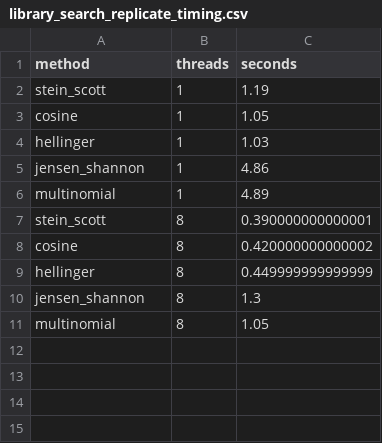
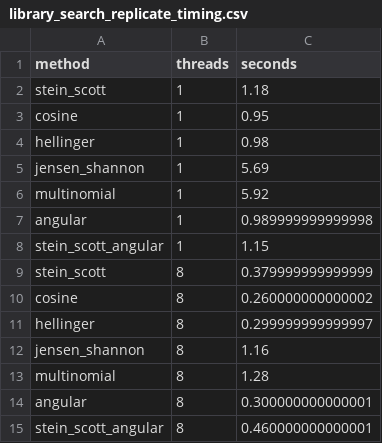
Before and after one commit to tomwenseleers/GCMSprime, a CSV file: benchmarks/results/library_search_replicate_timing.csv, drawn as a sheet.

Commit message:
Add ion-weighted angular search and sample-balanced multinomial deviance

```diff
--- a/benchmarks/results/library_search_replicate_timing.csv
+++ b/benchmarks/results/library_search_replicate_timing.csv
@@ -1,11 +1,15 @@
 "method","threads","seconds"
-"stein_scott",1,1.19
-"cosine",1,1.05
-"hellinger",1,1.03
-"jensen_shannon",1,4.86
-"multinomial",1,4.89
-"stein_scott",8,0.390000000000001
-"cosine",8,0.420000000000002
-"hellinger",8,0.449999999999999
-"jensen_shannon",8,1.3
-"multinomial",8,1.05
+"stein_scott",1,1.18
+"cosine",1,0.95
+"hellinger",1,0.98
+"jensen_shannon",1,5.69
+"multinomial",1,5.92
+"angular",1,0.989999999999998
+"stein_scott_angular",1,1.15
+"stein_scott",8,0.379999999999999
+"cosine",8,0.260000000000002
+"hellinger",8,0.299999999999997
+"jensen_shannon",8,1.16
+"multinomial",8,1.28
+"angular",8,0.300000000000001
+"stein_scott_angular",8,0.460000000000001
```
Also changed, not shown: 35 other files.
